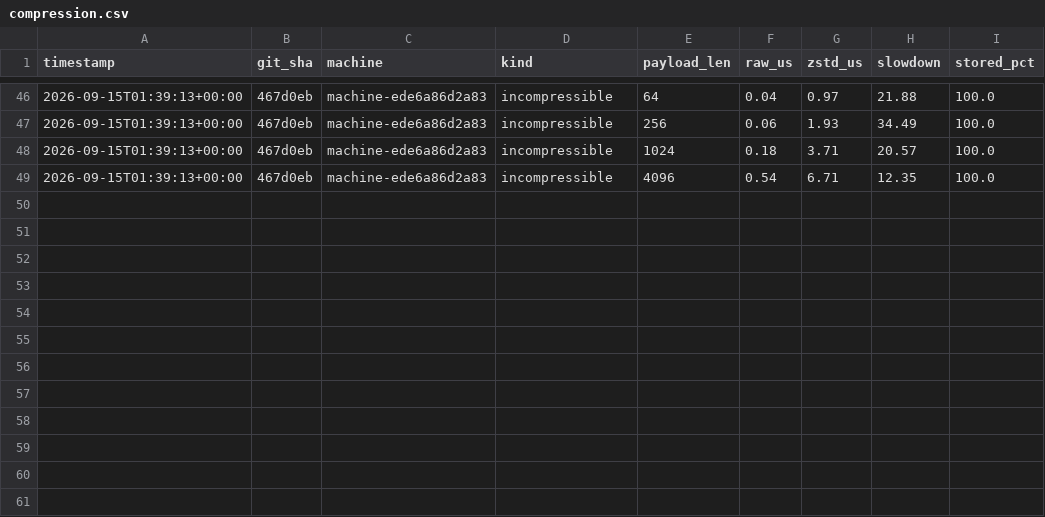
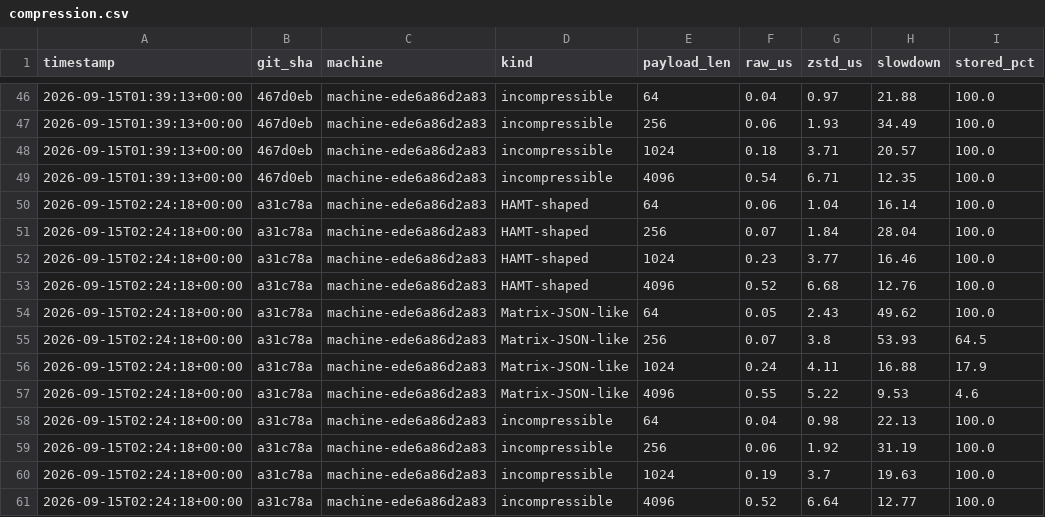
Before and after one commit to Wombat-Foundation/mtxdb, a CSV file: benches/csv/compression.csv, drawn as a sheet; only a part is shown, gaps mark what is left out; the diff names each change by its address in the sheet, - before the commit and + after, or states it on an @@ line.

Commit message:
chore: update benches/results/stats

```diff
--- a/benches/csv/compression.csv
+++ b/benches/csv/compression.csv
+row 50: 2026-09-15T02:24:18+00:00 | a31c78a | machine-ede6a86d2a83 | HAMT-shaped | 64 | 0.06 | 1.04 | 16.14 | 100.0
+row 51: 2026-09-15T02:24:18+00:00 | a31c78a | machine-ede6a86d2a83 | HAMT-shaped | 256 | 0.07 | 1.84 | 28.04 | 100.0
+row 52: 2026-09-15T02:24:18+00:00 | a31c78a | machine-ede6a86d2a83 | HAMT-shaped | 1024 | 0.23 | 3.77 | 16.46 | 100.0
+row 53: 2026-09-15T02:24:18+00:00 | a31c78a | machine-ede6a86d2a83 | HAMT-shaped | 4096 | 0.52 | 6.68 | 12.76 | 100.0
+row 54: 2026-09-15T02:24:18+00:00 | a31c78a | machine-ede6a86d2a83 | Matrix-JSON-like | 64 | 0.05 | 2.43 | 49.62 | 100.0
+row 55: 2026-09-15T02:24:18+00:00 | a31c78a | machine-ede6a86d2a83 | Matrix-JSON-like | 256 | 0.07 | 3.8 | 53.93 | 64.5
+row 56: 2026-09-15T02:24:18+00:00 | a31c78a | machine-ede6a86d2a83 | Matrix-JSON-like | 1024 | 0.24 | 4.11 | 16.88 | 17.9
+row 57: 2026-09-15T02:24:18+00:00 | a31c78a | machine-ede6a86d2a83 | Matrix-JSON-like | 4096 | 0.55 | 5.22 | 9.53 | 4.6
+row 58: 2026-09-15T02:24:18+00:00 | a31c78a | machine-ede6a86d2a83 | incompressible | 64 | 0.04 | 0.98 | 22.13 | 100.0
+row 59: 2026-09-15T02:24:18+00:00 | a31c78a | machine-ede6a86d2a83 | incompressible | 256 | 0.06 | 1.92 | 31.19 | 100.0
+row 60: 2026-09-15T02:24:18+00:00 | a31c78a | machine-ede6a86d2a83 | incompressible | 1024 | 0.19 | 3.7 | 19.63 | 100.0
+row 61: 2026-09-15T02:24:18+00:00 | a31c78a | machine-ede6a86d2a83 | incompressible | 4096 | 0.52 | 6.64 | 12.77 | 100.0
```
Also changed, not shown: benches/csv/elephant.csv, benches/csv/external.csv, 7 other files.
